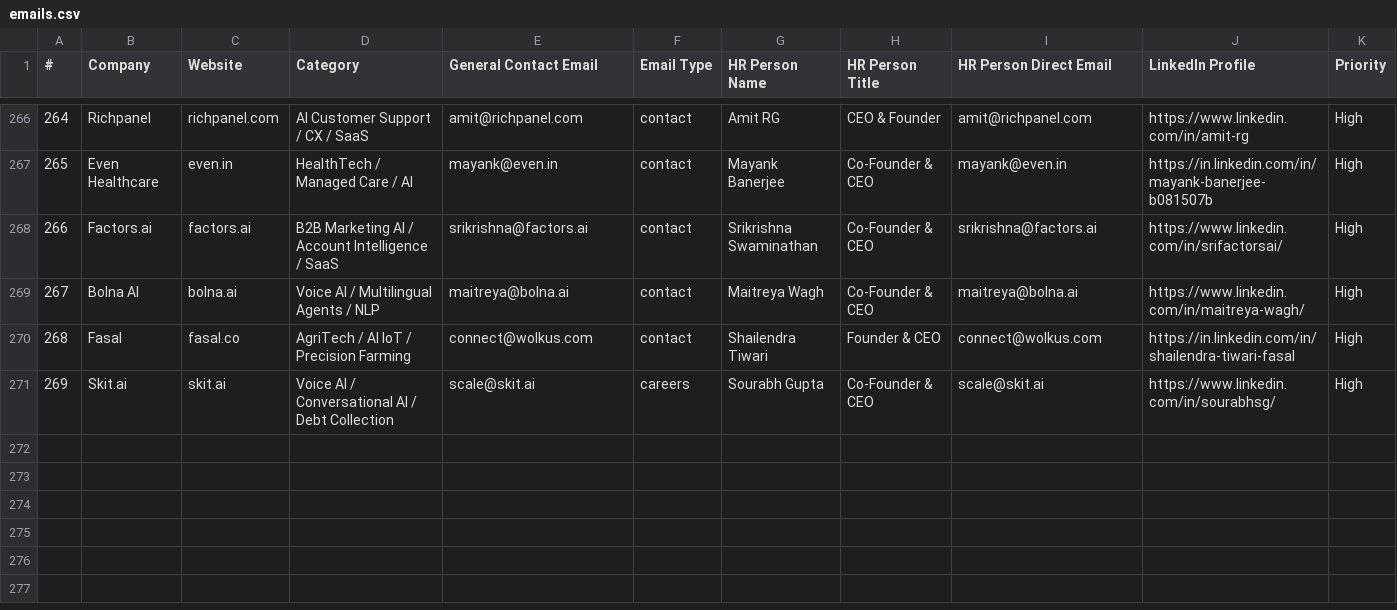
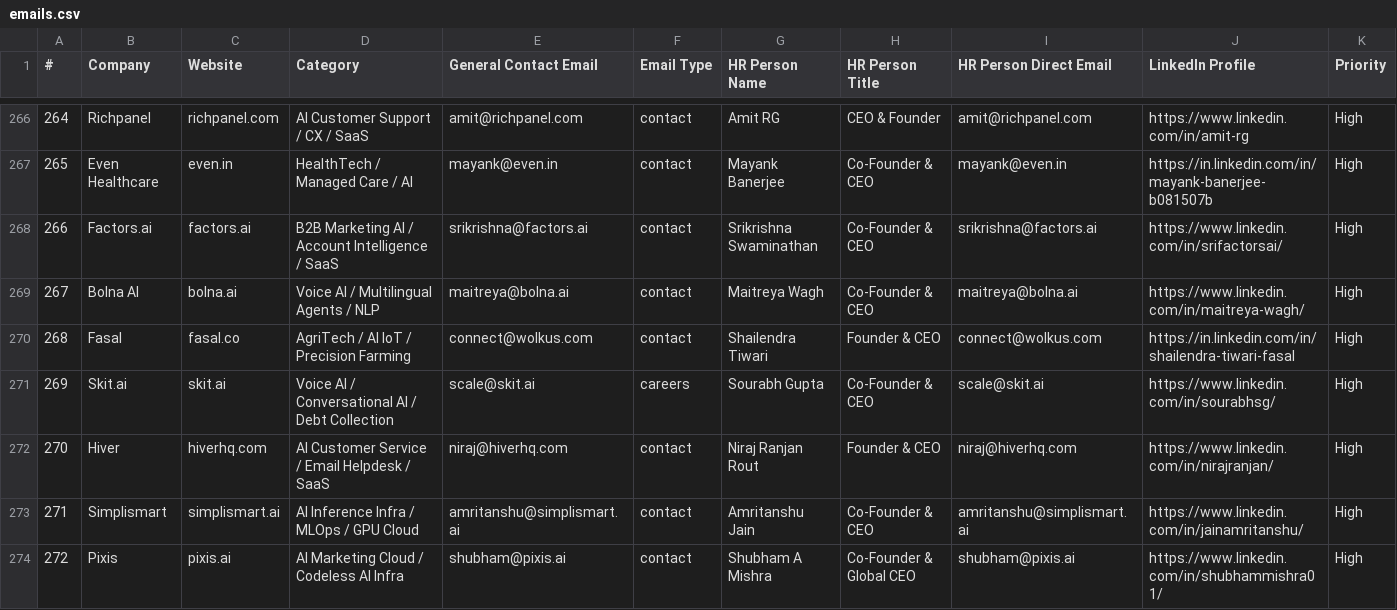
Before and after one commit to Arunendra21/outreach-emails, a CSV file: emails.csv, drawn as a sheet; only a part is shown, gaps mark what is left out; rows hold the shown columns only; the diff names each change by its address in the sheet, - before the commit and + after, or states it on an @@ line.

```diff
--- a/emails.csv
+++ b/emails.csv
+row 272: 270 | Hiver | hiverhq.com | AI Customer Service / Email Helpdesk / SaaS | niraj@hiverhq.com | contact | Niraj Ranjan Rout | Founder & CEO | niraj@hiverhq.com | https://www.linkedin.com/in/nirajranjan/ | High
+row 273: 271 | Simplismart | simplismart.ai | AI Inference Infra / MLOps / GPU Cloud | amritanshu@simplismart.ai | contact | Amritanshu Jain | Co-Founder & CEO | amritanshu@simplismart.ai | https://www.linkedin.com/in/jainamritanshu/ | High
+row 274: 272 | Pixis | pixis.ai | AI Marketing Cloud / Codeless AI Infra | shubham@pixis.ai | contact | Shubham A Mishra | Co-Founder & Global CEO | shubham@pixis.ai | https://www.linkedin.com/in/shubhammishra01/ | High
```
Also changed, not shown: hr_contacts.csv, 1 other file.
